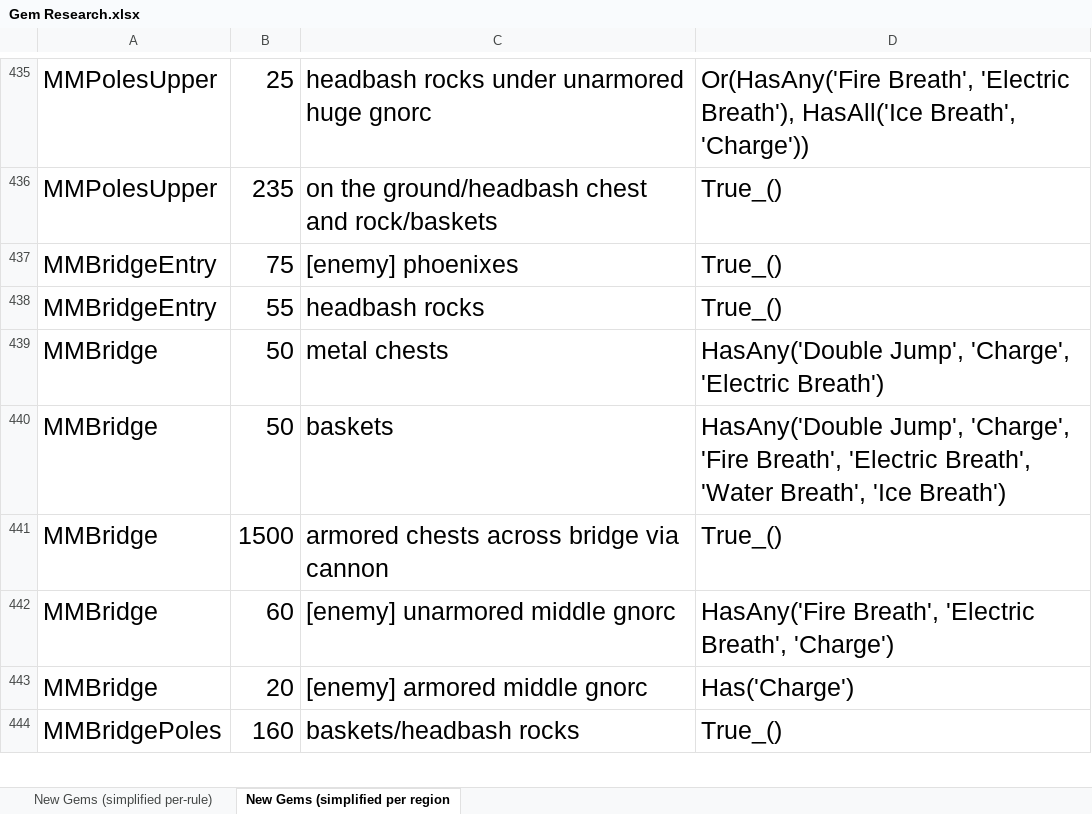
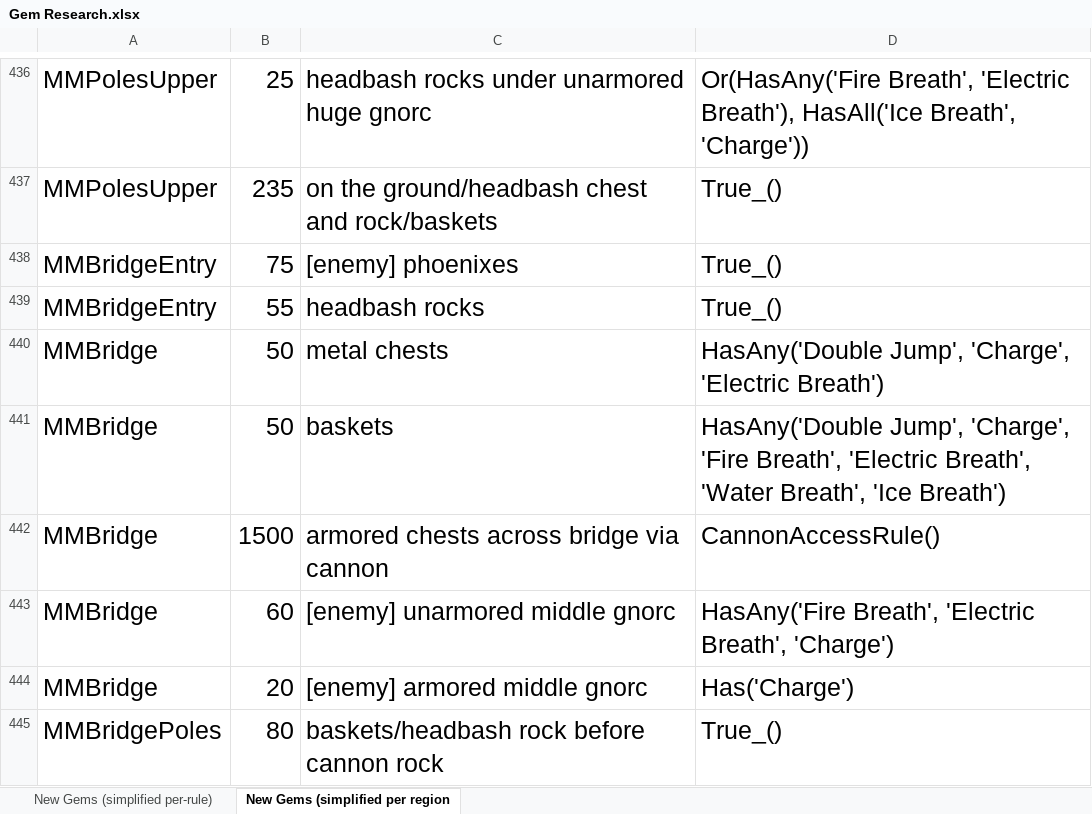
Before and after one commit to PhoenixAki/PhoenixAP, an Excel workbook: worlds/spyro_aht/setup/Gem Research.xlsx, sheet New Gems (simplified per region, drawn as a sheet; only a part is shown, gaps mark what is left out; values as stored, in another font and other column widths than the file's, no borders; addresses are those after the commit; the diff covers the shown part only; the diff names each change by its address in the sheet, - before the commit and + after, or states it on an @@ line.

Commit message:
New Trick (probably the last one): IC Skip Cannon - Very easy DJ to skip needing the cannon for a path in IC.

```diff
--- a/worlds/spyro_aht/setup/Gem Research.xlsx (sheet New Gems (simplified per region)
+++ b/worlds/spyro_aht/setup/Gem Research.xlsx (sheet New Gems (simplified per region)
-D442: True_()
+D442: CannonAccessRule()
-B445: 160
+B445: 80
-C445: baskets/headbash rocks
+C445: baskets/headbash rock before cannon rock
```
Also changed, not shown: 5 added rows, 2 removed rows and 16 edited cells elsewhere in this sheet, sheet New Gems (simplified per-rule), 4 other files.
